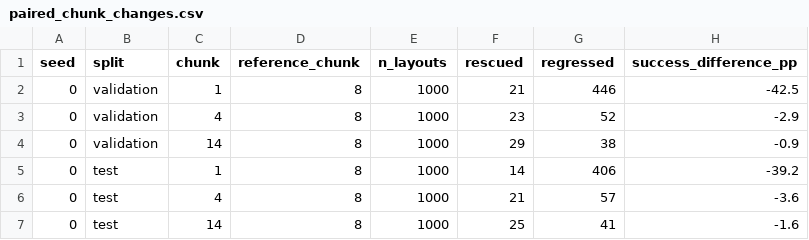
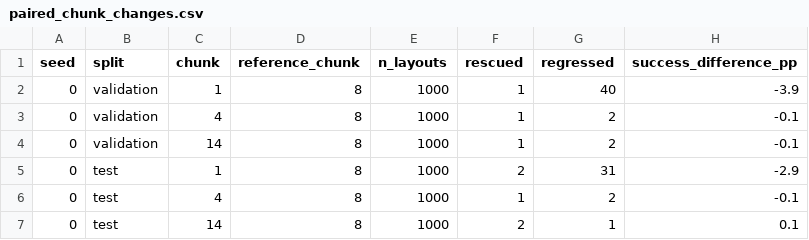
Before and after one commit to KingKeyskey/streaming-flow-policy, a CSV file: experiments/four_boxes_experiments/sfp_four_targets_streaming_v1/runs/ef96247d20f5/paired_chunk_changes.csv, drawn as a sheet.

```diff
--- a/experiments/four_boxes_experiments/sfp_four_targets_streaming_v1/runs/ef96247d20f5/paired_chunk_changes.csv
+++ b/experiments/four_boxes_experiments/sfp_four_targets_streaming_v1/runs/ef96247d20f5/paired_chunk_changes.csv
@@ -1,7 +1,7 @@
 seed,split,chunk,reference_chunk,n_layouts,rescued,regressed,success_difference_pp
-0,validation,1,8,1000,21,446,-42.5
-0,validation,4,8,1000,23,52,-2.9
-0,validation,14,8,1000,29,38,-0.9
-0,test,1,8,1000,14,406,-39.2
-0,test,4,8,1000,21,57,-3.6
-0,test,14,8,1000,25,41,-1.6
+0,validation,1,8,1000,1,40,-3.9
+0,validation,4,8,1000,1,2,-0.1
+0,validation,14,8,1000,1,2,-0.1
+0,test,1,8,1000,2,31,-2.9
+0,test,4,8,1000,1,2,-0.1
+0,test,14,8,1000,2,1,0.1
```
Also changed, not shown: experiments/four_boxes_experiments/sfp_four_targets_streaming_v1/runs/ef96247d20f5/across_seed_summary.csv, experiments/four_boxes_experiments/sfp_four_targets_streaming_v1/runs/ef96247d20f5/chunk_sweep_validation_best/chunk_sweep_across_seeds.csv, 21 other files.
